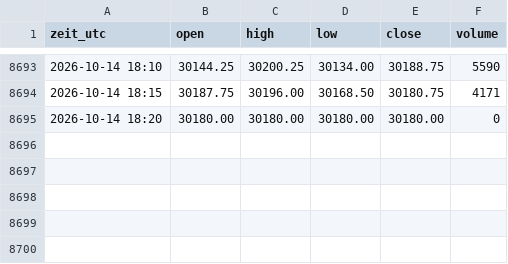
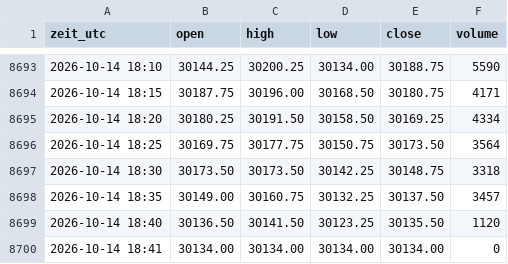
Before and after one commit to salobig575-coder/nq-daten, a CSV file: data/nq_5m.csv, drawn as a sheet; only a part is shown, gaps mark what is left out.

```diff
--- a/data/nq_5m.csv
+++ b/data/nq_5m.csv
@@ -8694,2 +8694,7 @@ zeit_utc,open,high,low,close,volume
 2026-10-14 18:15,30187.75,30196.00,30168.50,30180.75,4171
-2026-10-14 18:20,30180.00,30180.00,30180.00,30180.00,0
+2026-10-14 18:20,30180.25,30191.50,30158.50,30169.25,4334
+2026-10-14 18:25,30169.75,30177.75,30150.75,30173.50,3564
+2026-10-14 18:30,30173.50,30173.50,30142.25,30148.75,3318
+2026-10-14 18:35,30149.00,30160.75,30132.25,30137.50,3457
+2026-10-14 18:40,30136.50,30141.50,30123.25,30135.50,1120
+2026-10-14 18:41,30134.00,30134.00,30134.00,30134.00,0
```
Also changed, not shown: data/btc_15m.csv, data/btc_5m.csv, 22 other files.
